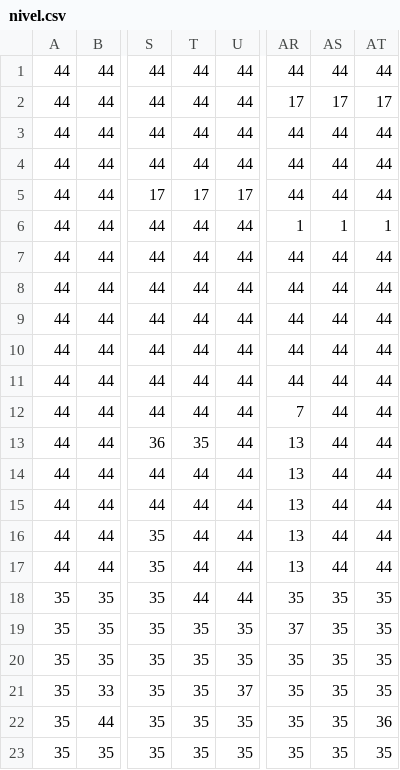
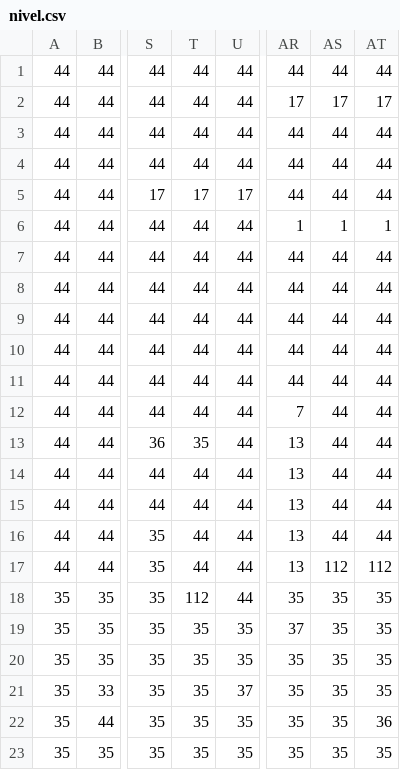
Before and after one commit to EduardSam2110/PAOO-Game, a CSV file: ScheletProiectPAOO/nivel.csv, drawn as a sheet; only a part is shown, gaps mark what is left out; the diff names each change by its address in the sheet, - before the commit and + after, or states it on an @@ line.

```diff
--- a/ScheletProiectPAOO/nivel.csv
+++ b/ScheletProiectPAOO/nivel.csv
-AS17: 44
+AS17: 112
-AT17: 44
+AT17: 112
-T18: 44
+T18: 112
```
Also changed, not shown: 23 other files.
